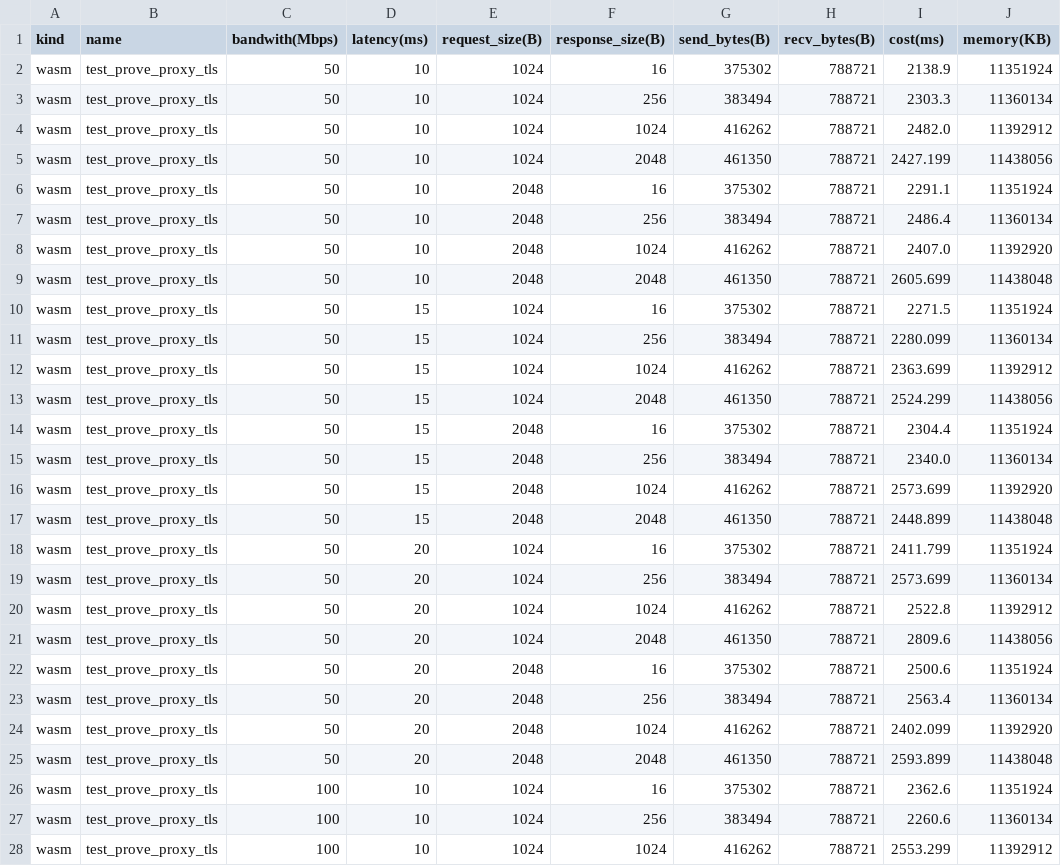
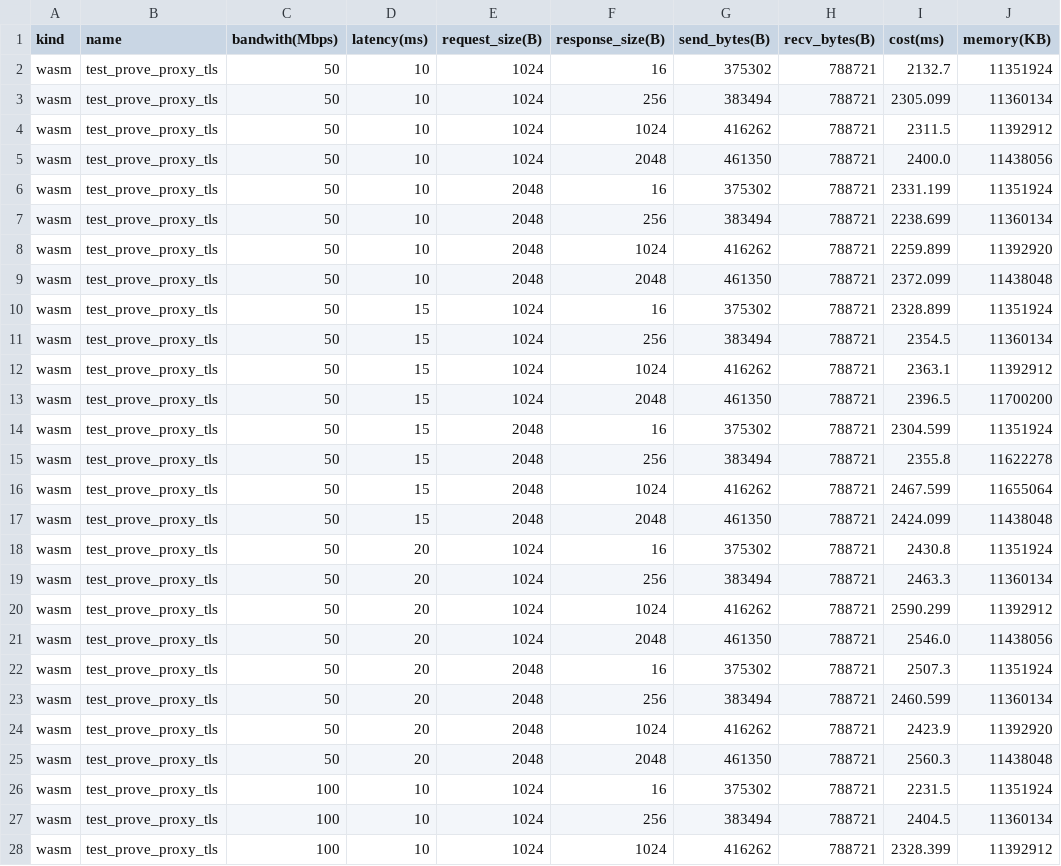
Before and after one commit to primus-labs/zktls-bench, a CSV file: bench_data/otls-wasm-proxy.csv, drawn as a sheet; only a part is shown; the diff covers the shown part only.

```diff
--- a/bench_data/otls-wasm-proxy.csv
+++ b/bench_data/otls-wasm-proxy.csv
@@ -1,28 +1,28 @@
 kind,name,bandwith(Mbps),latency(ms),request_size(B),response_size(B),send_bytes(B),recv_bytes(B),cost(ms),memory(KB)
-wasm,test_prove_proxy_tls,50,10,1024,16,375302,788721,2138.9,11351924
-wasm,test_prove_proxy_tls,50,10,1024,256,383494,788721,2303.3,11360134
-wasm,test_prove_proxy_tls,50,10,1024,1024,416262,788721,2482.0,11392912
-wasm,test_prove_proxy_tls,50,10,1024,2048,461350,788721,2427.199,11438056
-wasm,test_prove_proxy_tls,50,10,2048,16,375302,788721,2291.1,11351924
-wasm,test_prove_proxy_tls,50,10,2048,256,383494,788721,2486.4,11360134
-wasm,test_prove_proxy_tls,50,10,2048,1024,416262,788721,2407.0,11392920
-wasm,test_prove_proxy_tls,50,10,2048,2048,461350,788721,2605.699,11438048
-wasm,test_prove_proxy_tls,50,15,1024,16,375302,788721,2271.5,11351924
-wasm,test_prove_proxy_tls,50,15,1024,256,383494,788721,2280.099,11360134
-wasm,test_prove_proxy_tls,50,15,1024,1024,416262,788721,2363.699,11392912
-wasm,test_prove_proxy_tls,50,15,1024,2048,461350,788721,2524.299,11438056
-wasm,test_prove_proxy_tls,50,15,2048,16,375302,788721,2304.4,11351924
-wasm,test_prove_proxy_tls,50,15,2048,256,383494,788721,2340.0,11360134
-wasm,test_prove_proxy_tls,50,15,2048,1024,416262,788721,2573.699,11392920
-wasm,test_prove_proxy_tls,50,15,2048,2048,461350,788721,2448.899,11438048
-wasm,test_prove_proxy_tls,50,20,1024,16,375302,788721,2411.799,11351924
-wasm,test_prove_proxy_tls,50,20,1024,256,383494,788721,2573.699,11360134
-wasm,test_prove_proxy_tls,50,20,1024,1024,416262,788721,2522.8,11392912
-wasm,test_prove_proxy_tls,50,20,1024,2048,461350,788721,2809.6,11438056
-wasm,test_prove_proxy_tls,50,20,2048,16,375302,788721,2500.6,11351924
-wasm,test_prove_proxy_tls,50,20,2048,256,383494,788721,2563.4,11360134
-wasm,test_prove_proxy_tls,50,20,2048,1024,416262,788721,2402.099,11392920
-wasm,test_prove_proxy_tls,50,20,2048,2048,461350,788721,2593.899,11438048
-wasm,test_prove_proxy_tls,100,10,1024,16,375302,788721,2362.6,11351924
-wasm,test_prove_proxy_tls,100,10,1024,256,383494,788721,2260.6,11360134
-wasm,test_prove_proxy_tls,100,10,1024,1024,416262,788721,2553.299,11392912
+wasm,test_prove_proxy_tls,50,10,1024,16,375302,788721,2132.7,11351924
+wasm,test_prove_proxy_tls,50,10,1024,256,383494,788721,2305.099,11360134
+wasm,test_prove_proxy_tls,50,10,1024,1024,416262,788721,2311.5,11392912
+wasm,test_prove_proxy_tls,50,10,1024,2048,461350,788721,2400.0,11438056
+wasm,test_prove_proxy_tls,50,10,2048,16,375302,788721,2331.199,11351924
+wasm,test_prove_proxy_tls,50,10,2048,256,383494,788721,2238.699,11360134
+wasm,test_prove_proxy_tls,50,10,2048,1024,416262,788721,2259.899,11392920
+wasm,test_prove_proxy_tls,50,10,2048,2048,461350,788721,2372.099,11438048
+wasm,test_prove_proxy_tls,50,15,1024,16,375302,788721,2328.899,11351924
+wasm,test_prove_proxy_tls,50,15,1024,256,383494,788721,2354.5,11360134
+wasm,test_prove_proxy_tls,50,15,1024,1024,416262,788721,2363.1,11392912
+wasm,test_prove_proxy_tls,50,15,1024,2048,461350,788721,2396.5,11700200
+wasm,test_prove_proxy_tls,50,15,2048,16,375302,788721,2304.599,11351924
+wasm,test_prove_proxy_tls,50,15,2048,256,383494,788721,2355.8,11622278
+wasm,test_prove_proxy_tls,50,15,2048,1024,416262,788721,2467.599,11655064
+wasm,test_prove_proxy_tls,50,15,2048,2048,461350,788721,2424.099,11438048
+wasm,test_prove_proxy_tls,50,20,1024,16,375302,788721,2430.8,11351924
+wasm,test_prove_proxy_tls,50,20,1024,256,383494,788721,2463.3,11360134
+wasm,test_prove_proxy_tls,50,20,1024,1024,416262,788721,2590.299,11392912
+wasm,test_prove_proxy_tls,50,20,1024,2048,461350,788721,2546.0,11438056
+wasm,test_prove_proxy_tls,50,20,2048,16,375302,788721,2507.3,11351924
+wasm,test_prove_proxy_tls,50,20,2048,256,383494,788721,2460.599,11360134
+wasm,test_prove_proxy_tls,50,20,2048,1024,416262,788721,2423.9,11392920
+wasm,test_prove_proxy_tls,50,20,2048,2048,461350,788721,2560.3,11438048
+wasm,test_prove_proxy_tls,100,10,1024,16,375302,788721,2231.5,11351924
+wasm,test_prove_proxy_tls,100,10,1024,256,383494,788721,2404.5,11360134
+wasm,test_prove_proxy_tls,100,10,1024,1024,416262,788721,2328.399,11392912
```
Also changed, not shown: 48 edited cells elsewhere in this file, bench_data/otls-arm-proxy.csv, bench_data/otls-wasm-mpc-on-off.csv, 7 other files.
